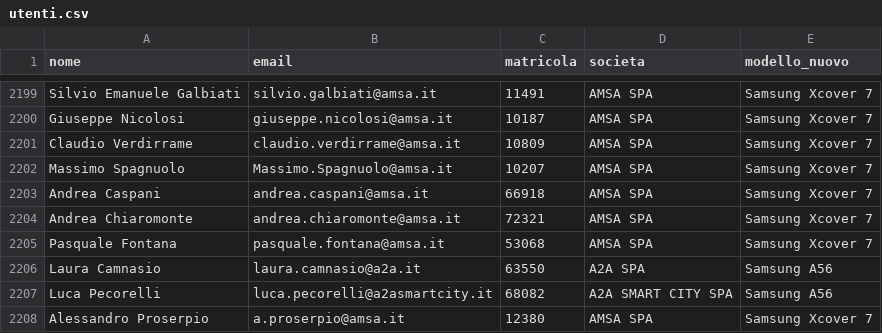
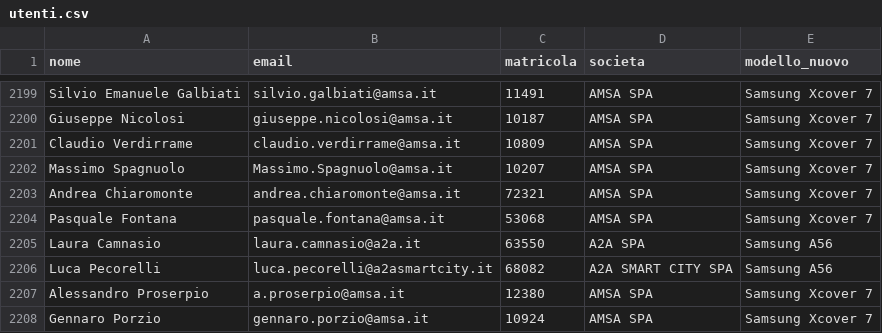
Before and after one commit to supportorinnovosmartphone-sys/modulo, a CSV file: utenti.csv, drawn as a sheet; only a part is shown, gaps mark what is left out; the shorter side is filled out with more unchanged rows; the diff names each change by its address in the sheet, - before the commit and + after, or states it on an @@ line.

Commit message:
Update utenti.csv

```diff
--- a/utenti.csv
+++ b/utenti.csv
-row 2203: Andrea Caspani | andrea.caspani@amsa.it | 66918 | AMSA SPA | Samsung Xcover 7
```
